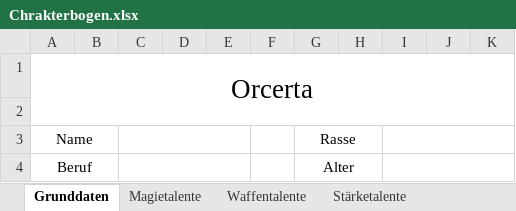
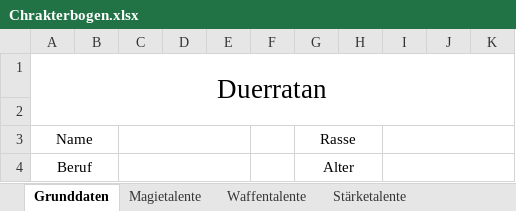
Before and after one commit to Frekell/Duerratan, an Excel workbook: Charaktere/Chrakterbogen.xlsx, sheet Grunddaten, drawn as a sheet; only a part is shown; values as stored, in another font and other column widths than the file's, no borders; the diff names each change by its address in the sheet, - before the commit and + after, or states it on an @@ line.

```diff
--- a/Charaktere/Chrakterbogen.xlsx (sheet Grunddaten)
+++ b/Charaktere/Chrakterbogen.xlsx (sheet Grunddaten)
-A1: Orcerta
+A1: Duerratan
```
Also changed, not shown: 18 other files.
